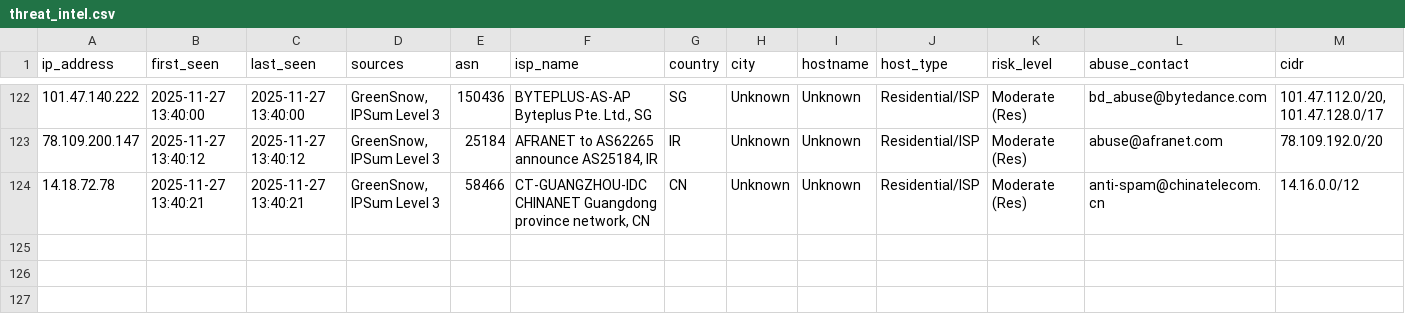
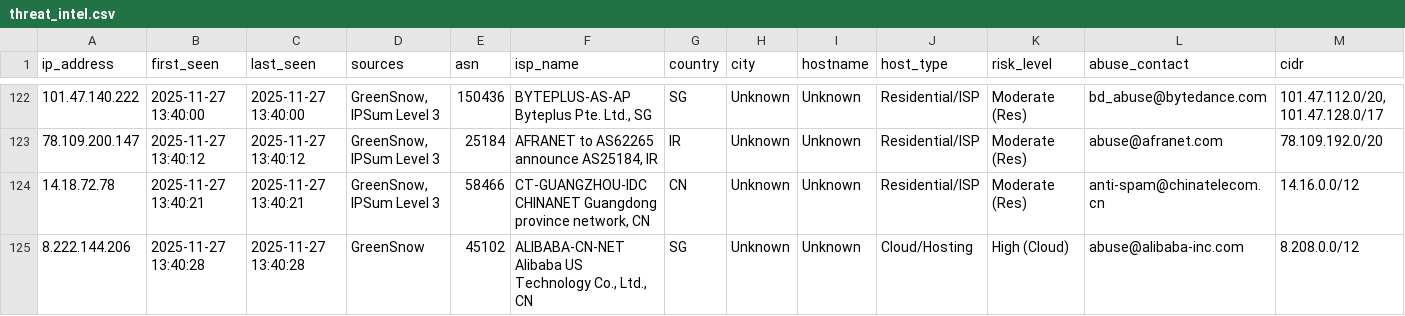
Before and after one commit to mysarun88/IP_aggregator, a CSV file: threat_intel.csv, drawn as a sheet; only a part is shown, gaps mark what is left out; rows hold the shown columns only; the diff names each change by its address in the sheet, - before the commit and + after, or states it on an @@ line.

Commit message:
Daily Threat Intel Update (CSV): 2025-11-27

```diff
--- a/threat_intel.csv
+++ b/threat_intel.csv
+row 125: 8.222.144.206 | 2025-11-27 13:40:28 | 2025-11-27 13:40:28 | GreenSnow | 45102 | ALIBABA-CN-NET Alibaba US Technology Co., Ltd., CN | SG | Unknown | Unknown | Cloud/Hosting | High (Cloud) | abuse@alibaba-inc.com | 8.208.0.0/12
```
